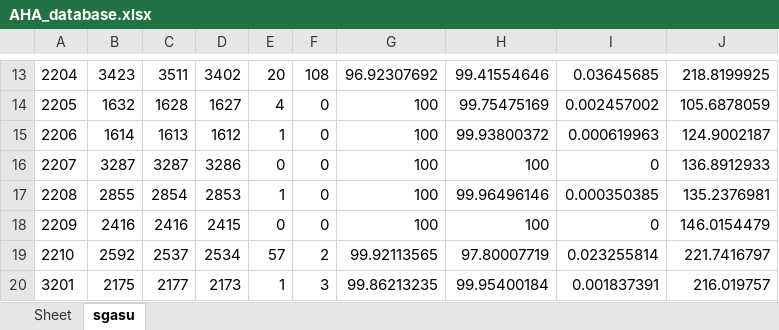
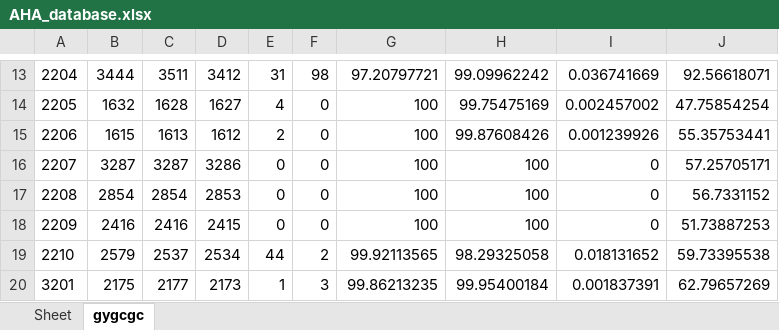
Before and after one commit to devindi99/ECG-beat-detection, an Excel workbook: R peak detection/beatdetection/AHA_database.xlsx, sheet gygcgc, drawn as a sheet; only a part is shown, gaps mark what is left out; values as stored, in another font and other column widths than the file's, no borders; the diff covers the shown part only; the diff names each change by its address in the sheet, - before the commit and + after, or states it on an @@ line.

```diff
--- a/R peak detection/beatdetection/AHA_database.xlsx (sheet gygcgc)
+++ b/R peak detection/beatdetection/AHA_database.xlsx (sheet gygcgc)
-sheet tab: sgasu
+sheet tab: gygcgc
-B13: 3423
+B13: 3444
-D13: 3402
+D13: 3412
-E13: 20
+E13: 31
-F13: 108
+F13: 98
-G13: 96.92307692
+G13: 97.20797721
-H13: 99.41554646
+H13: 99.09962242
-I13: 0.03645685
+I13: 0.036741669
-J13: 218.8199925
+J13: 92.56618071
-J14: 105.6878059
+J14: 47.75854254
-B15: 1614
+B15: 1615
-E15: 1
+E15: 2
-H15: 99.93800372
+H15: 99.87608426
-I15: 0.000619963
+I15: 0.001239926
-J15: 124.9002187
+J15: 55.35753441
-J16: 136.8912933
+J16: 57.25705171
-B17: 2855
+B17: 2854
-E17: 1
+E17: 0
-H17: 99.96496146
+H17: 100
-I17: 0.000350385
+I17: 0
-J17: 135.2376981
+J17: 56.7331152
-J18: 146.0154479
+J18: 51.73887253
-B19: 2592
+B19: 2579
-E19: 57
+E19: 44
-H19: 97.80007719
+H19: 98.29325058
-I19: 0.023255814
+I19: 0.018131652
-J19: 221.7416797
+J19: 59.73395538
-J20: 216.019757
+J20: 62.79657269
```
Also changed, not shown: 380 edited cells elsewhere in this sheet, R peak detection/beatdetection/finalMIT.xlsx, 5 other files.
